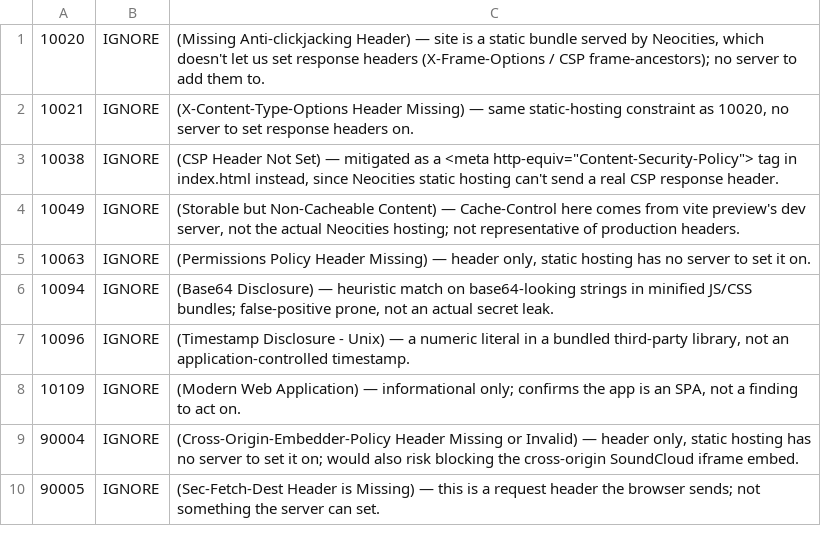
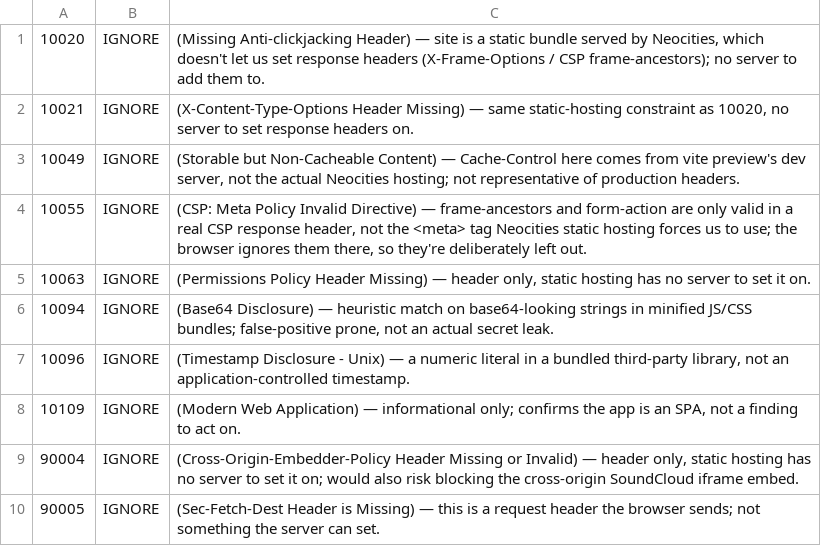
Before and after one commit to bvandrc/womanhoodofwubz.com, a TSV file: .zap/rules.tsv, drawn as a sheet.

```diff
--- a/.zap/rules.tsv
+++ b/.zap/rules.tsv
@@ -2,4 +2,4 @@
 10021	IGNORE	(X-Content-Type-Options Header Missing) — same static-hosting constraint as 10020, no server to set response headers on.
-10038	IGNORE	(CSP Header Not Set) — mitigated as a <meta http-equiv="Content-Security-Policy"> tag in index.html instead, since Neocities static hosting can't send a real CSP response header.
 10049	IGNORE	(Storable but Non-Cacheable Content) — Cache-Control here comes from vite preview's dev server, not the actual Neocities hosting; not representative of production headers.
+10055	IGNORE	(CSP: Meta Policy Invalid Directive) — frame-ancestors and form-action are only valid in a real CSP response header, not the <meta> tag Neocities static hosting forces us to use; the browser ignores them there, so they're deliberately left out.
 10063	IGNORE	(Permissions Policy Header Missing) — header only, static hosting has no server to set it on.
```
Also changed, not shown: 1 other file.
